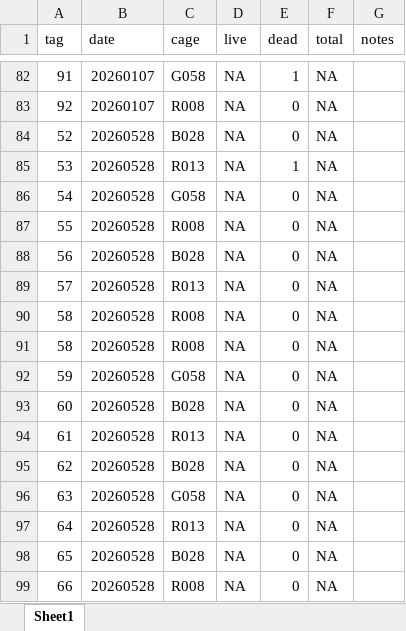
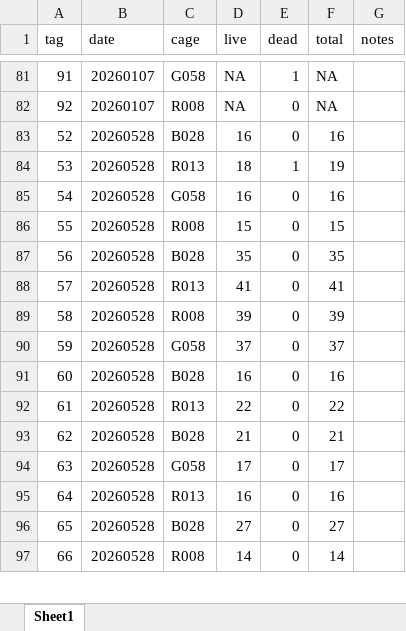
Before and after one commit to RobertsLab/manchester-hardening, an Excel workbook: data/mortality.xlsx, sheet Sheet1, drawn as a sheet; only a part is shown, gaps mark what is left out; values as stored, in another font and other column widths than the file's, no borders; removed rows and columns are numbered as before the commit, all else as after; the diff covers the shown part only; the diff names each change by its address in the sheet, - before the commit and + after, or states it on an @@ line.

Commit message:
added data

```diff
--- a/data/mortality.xlsx (sheet Sheet1)
+++ b/data/mortality.xlsx (sheet Sheet1)
-D83 (live): NA
+D83 (live): 16
-F83 (total): NA
+F83 (total): 16
-D84 (live): NA
+D84 (live): 18
-F84 (total): NA
+F84 (total): 19
-D85 (live): NA
+D85 (live): 16
-F85 (total): NA
+F85 (total): 16
-D86 (live): NA
+D86 (live): 15
-F86 (total): NA
+F86 (total): 15
-D87 (live): NA
+D87 (live): 35
-F87 (total): NA
+F87 (total): 35
-D88 (live): NA
+D88 (live): 41
-F88 (total): NA
+F88 (total): 41
-D89 (live): NA
+D89 (live): 39
-F89 (total): NA
+F89 (total): 39
-row 91: 58 | 20260528 | R008 | NA | 0 | NA
-D90 (live): NA
+D90 (live): 37
-F90 (total): NA
+F90 (total): 37
-D91 (live): NA
+D91 (live): 16
-F91 (total): NA
+F91 (total): 16
-D92 (live): NA
+D92 (live): 22
-F92 (total): NA
+F92 (total): 22
-D93 (live): NA
+D93 (live): 21
-F93 (total): NA
+F93 (total): 21
-D94 (live): NA
+D94 (live): 17
-F94 (total): NA
+F94 (total): 17
-D95 (live): NA
+D95 (live): 16
-F95 (total): NA
+F95 (total): 16
-D96 (live): NA
+D96 (live): 27
-F96 (total): NA
+F96 (total): 27
-D97 (live): NA
+D97 (live): 14
-F97 (total): NA
+F97 (total): 14
```
Also changed, not shown: 80 added rows, 1 removed row and 50 edited cells elsewhere in this sheet, formulas that keep their value, data/metadata/experiment_metadata.xlsx, 12 other files.
